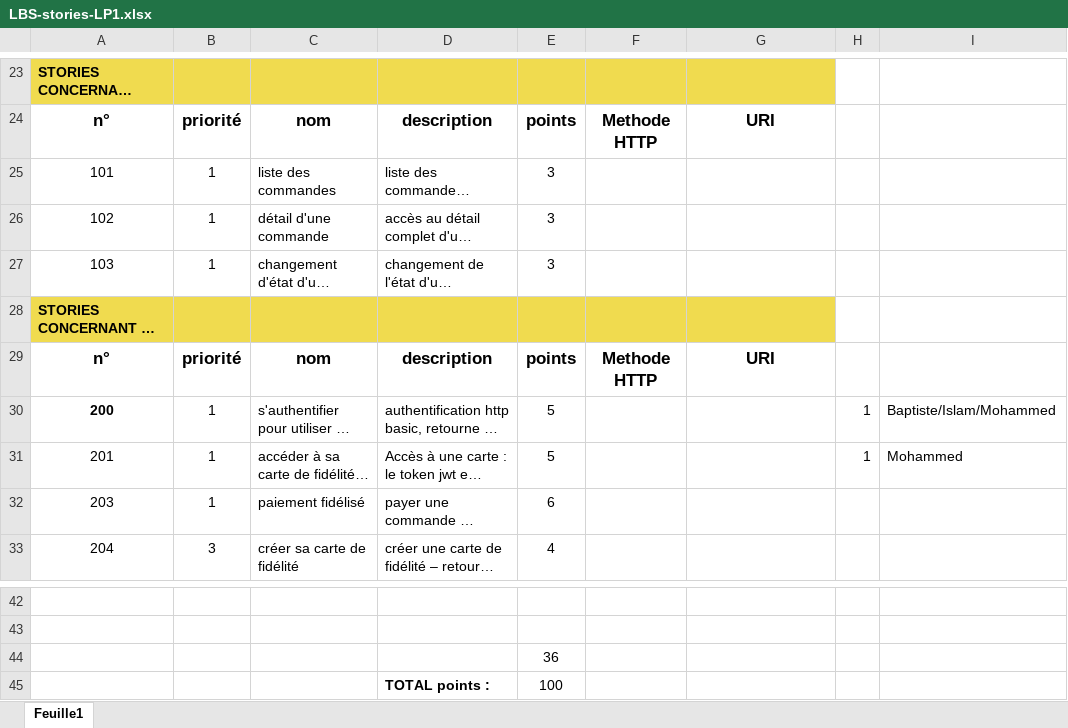
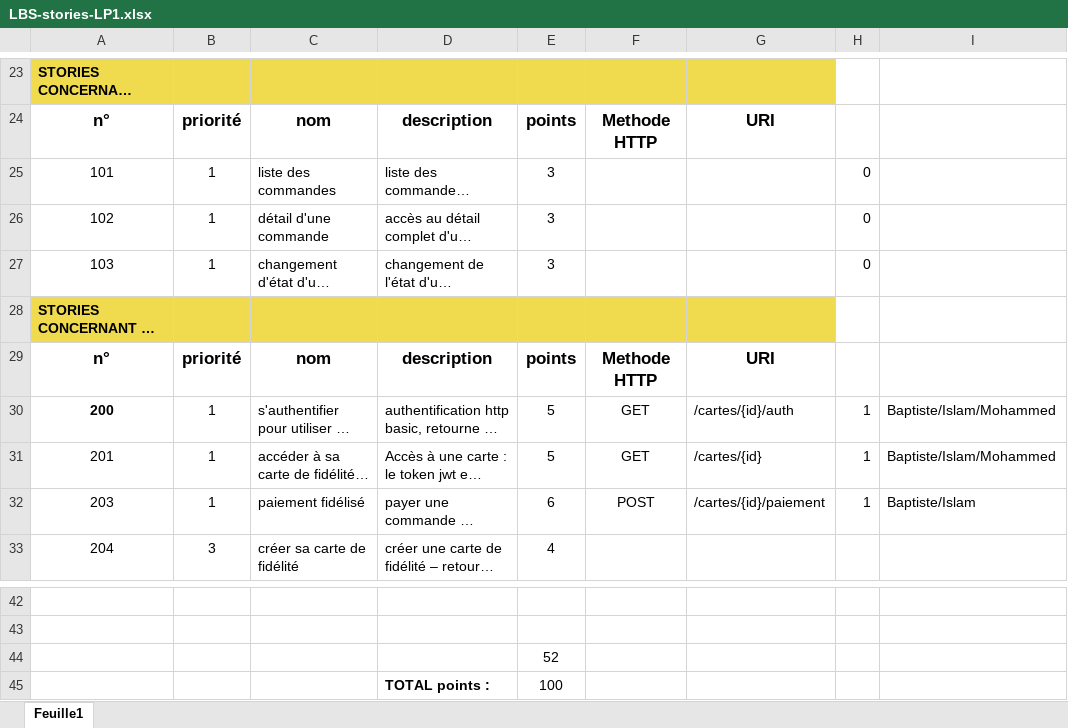
Before and after one commit to Texier54/ApiPhP-LeBonSandwich, an Excel workbook: conception/LBS-stories-LP1.xlsx, sheet Feuille1, drawn as a sheet; only a part is shown, gaps mark what is left out; long unchanged cells end in …; values as stored, in another font and other column widths than the file's, no borders; the diff names each change by its address in the sheet, - before the commit and + after, or states it on an @@ line.

Commit message:
get carte + paiement carte

```diff
--- a/conception/LBS-stories-LP1.xlsx (sheet Feuille1)
+++ b/conception/LBS-stories-LP1.xlsx (sheet Feuille1)
-H25:H27: (empty)
+H25:H27: 0
-F30:F31: (empty)
+F30:F31: GET
-G30: (empty)
+G30: /cartes/{id}/auth
-G31: (empty)
+G31: /cartes/{id}
-I31: Mohammed
+I31: Baptiste/Islam/Mohammed
-F32: (empty)
+F32: POST
-G32: (empty)
+G32: /cartes/{id}/paiement
-H32: (empty)
+H32: 1
-I32: (empty)
+I32: Baptiste/Islam
-E44: 36
+E44: 52
```
Also changed, not shown: 3 other files.
